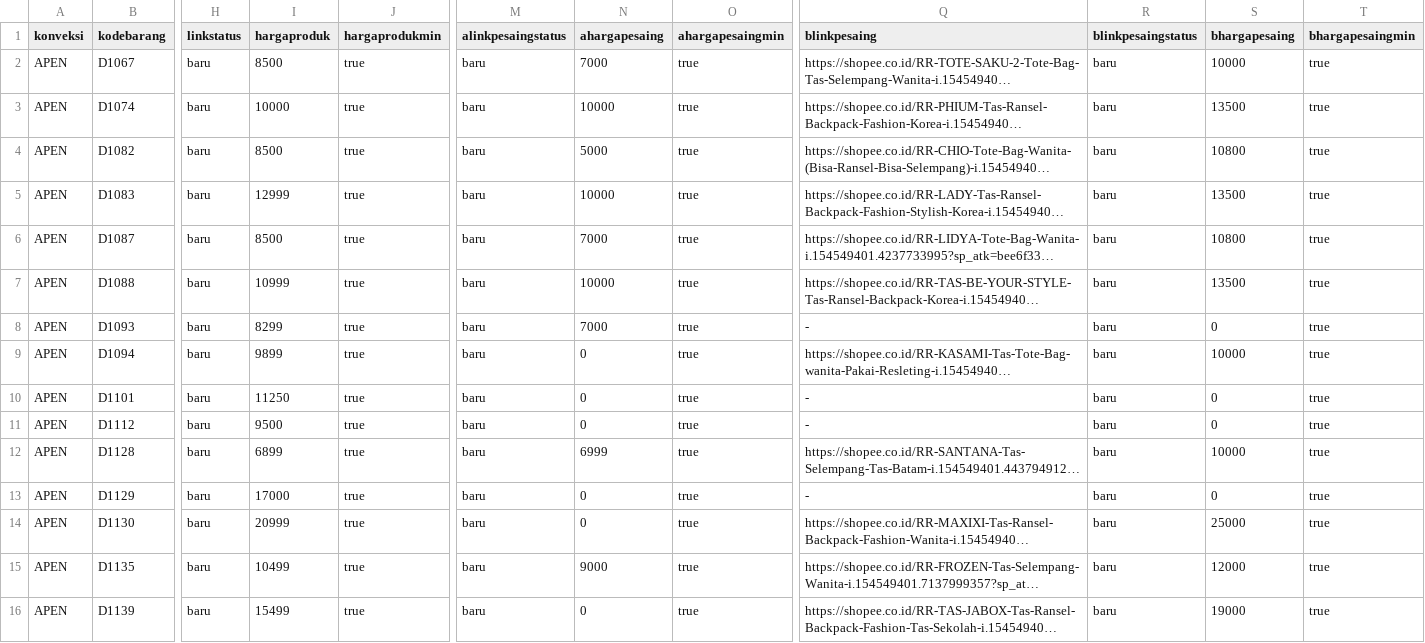
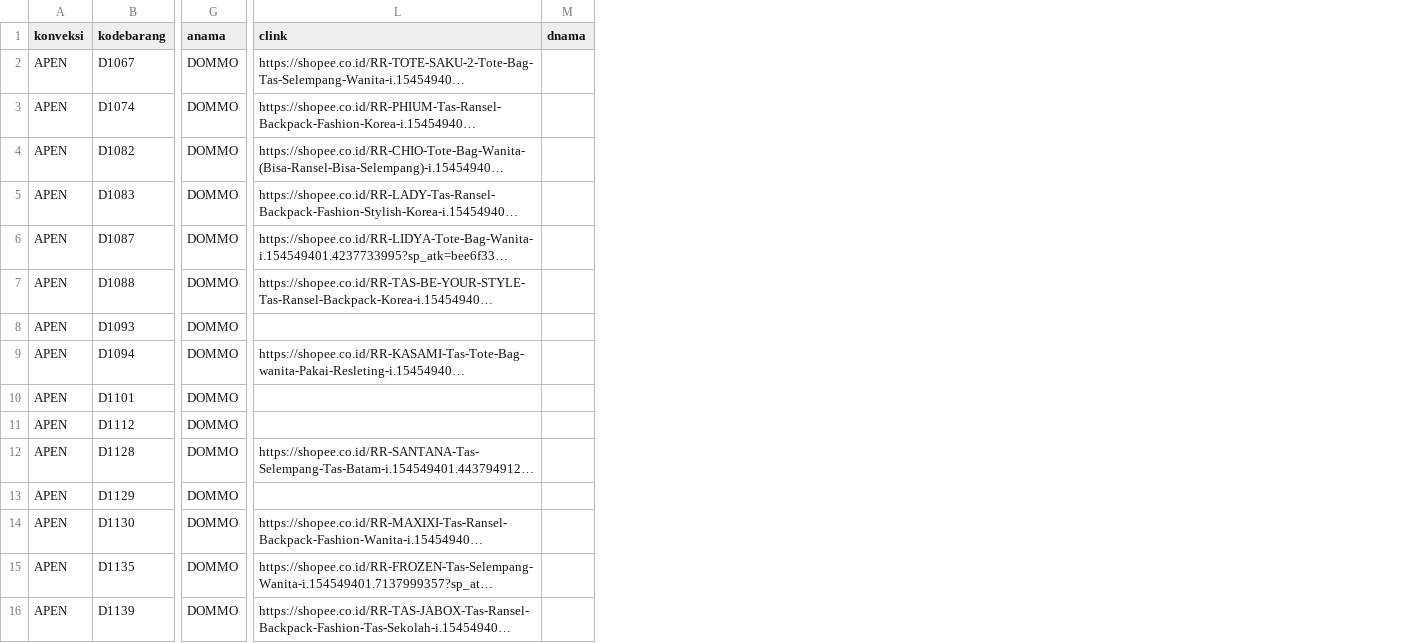
Before and after one commit to poemchanel/Kodommo, a CSV file: Function/Database/Docs/APEN.csv, drawn as a sheet; only a part is shown, gaps mark what is left out; long unchanged cells end in …; removed rows and columns are numbered as before the commit, all else as after; the diff covers the shown part only; the diff names each change by its address in the sheet, - before the commit and + after, or states it on an @@ line.

```diff
--- a/Function/Database/Docs/APEN.csv
+++ b/Function/Database/Docs/APEN.csv
+column G (anama), rows 2-16: all DOMMO
-column H (linkstatus), rows 2-16: all baru
-column I (hargaproduk), rows 2-16: 8500 | 10000 | 8500 | 12999 | 8500 | 10999 | 8299 | 9899 | 11250 | 9500 | 6899 | 17000 | 20999 | 10499 | 15499
-column J (hargaprodukmin), rows 2-16: all true
-column M (alinkpesaingstatus), rows 2-16: all baru
-column N (ahargapesaing), rows 2-16: 7000 | 10000 | 5000 | 10000 | 7000 | 10000 | 7000 | 0 | 0 | 0 | 6999 | 0 | 0 | 9000 | 0
-column O (ahargapesaingmin), rows 2-16: all true
-column R (blinkpesaingstatus), rows 2-16: all baru
-column S (bhargapesaing), rows 2-16: 10000 | 13500 | 10800 | 13500 | 10800 | 13500 | 0 | 10000 | 0 | 0 | 10000 | 0 | 25000 | 12000 | 19000
-column T (bhargapesaingmin), rows 2-16: all true
+column M (dnama), empty
-L1: blinkpesaing
+L1: clink
-L8 (clink): -
+L8 (clink): (empty)
-L10:L11 (clink): -
+L10:L11 (clink): (empty)
-L13 (clink): -
+L13 (clink): (empty)
```
Also changed, not shown: 13 added columns and 42 edited cells elsewhere in this file, Function/Database/Docs/AZARINE.csv, Function/Database/Docs/BIOAQUA.csv, 44 other files.
